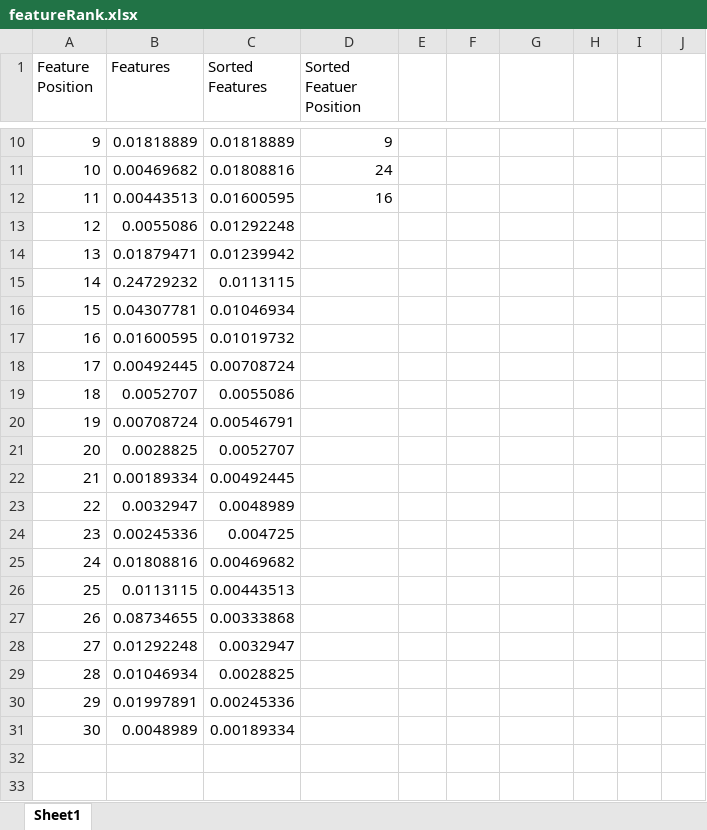
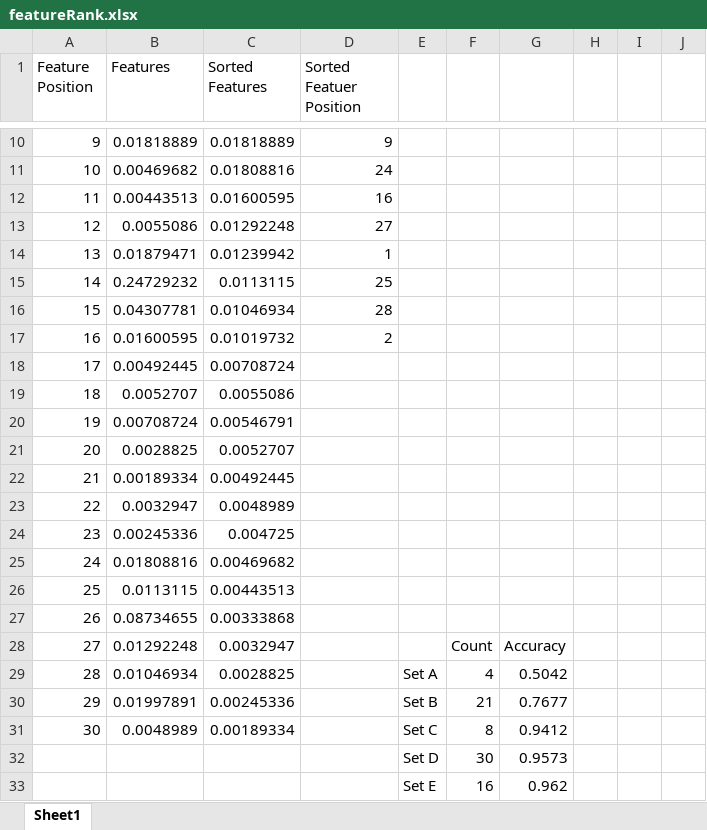
Before and after one commit to zxz003/phishing_Detect, an Excel workbook: Docs/featureRank.xlsx, sheet Sheet1, drawn as a sheet; only a part is shown, gaps mark what is left out; values as stored, in another font and other column widths than the file's, no borders; charts and pictures not drawn; the diff covers the shown part only; the diff names each change by its address in the sheet, - before the commit and + after, or states it on an @@ line.

```diff
--- a/Docs/featureRank.xlsx (sheet Sheet1)
+++ b/Docs/featureRank.xlsx (sheet Sheet1)
-D13 (Sorted Featuer Position): (empty)
+D13 (Sorted Featuer Position): 27
-D14 (Sorted Featuer Position): (empty)
+D14 (Sorted Featuer Position): 1
-D15 (Sorted Featuer Position): (empty)
+D15 (Sorted Featuer Position): 25
-D16 (Sorted Featuer Position): (empty)
+D16 (Sorted Featuer Position): 28
-D17 (Sorted Featuer Position): (empty)
+D17 (Sorted Featuer Position): 2
-F28: (empty)
+F28: Count
-G28: (empty)
+G28: Accuracy
-E29: (empty)
+E29: Set A
-F29: (empty)
+F29: 4
-G29: (empty)
+G29: 0.5042
-E30: (empty)
+E30: Set B
-F30: (empty)
+F30: 21
-G30: (empty)
+G30: 0.7677
-E31: (empty)
+E31: Set C
-F31: (empty)
+F31: 8
-G31: (empty)
+G31: 0.9412
+row 32:  |  |  |  | Set D | 30 | 0.9573
+row 33:  |  |  |  | Set E | 16 | 0.962
```
Also changed, not shown: 29 edited cells elsewhere in this sheet, charts or pictures, 1 other file.
